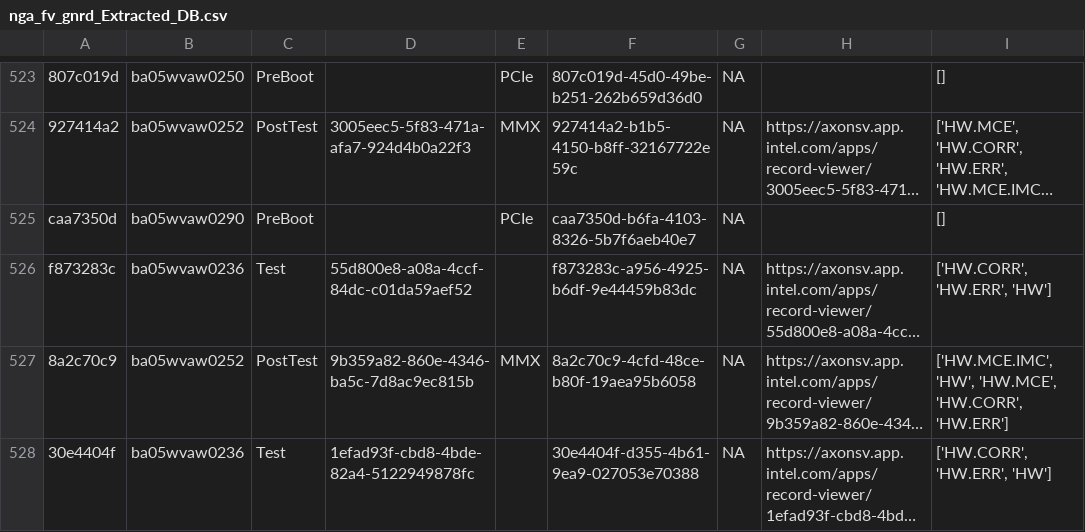
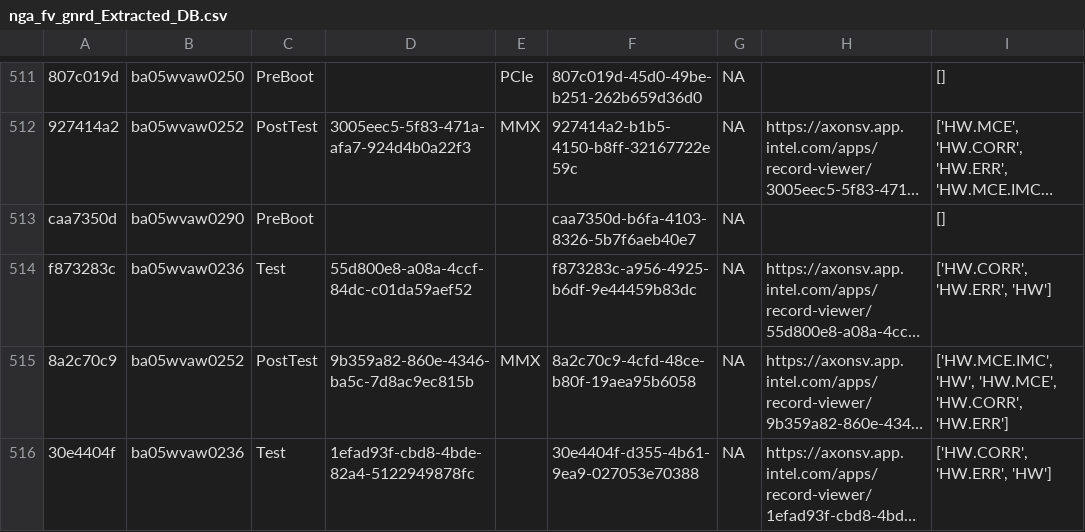
Before and after one commit to NakulC07/HSDES_Recommendation, a CSV file: nga_fv_gnrd/nga_fv_gnrd_Extracted_DB.csv, drawn as a sheet; only a part is shown, gaps mark what is left out; long unchanged cells end in …; addresses are those after the commit; the diff covers the shown part only; the diff names each change by its address in the sheet, - before the commit and + after, or states it on an @@ line.

```diff
--- a/nga_fv_gnrd/nga_fv_gnrd_Extracted_DB.csv
+++ b/nga_fv_gnrd/nga_fv_gnrd_Extracted_DB.csv
-E513: PCIe
+E513: (empty)
```
Also changed, not shown: 11 added rows, 12 removed rows and 29 edited cells elsewhere in this file, nga_fv_gnr/nga_fv_gnr_Extracted_DB.csv, nga_fv_gnrd/Updated_failures_nga_fv_gnrd_Daily.csv, 10 other files.
